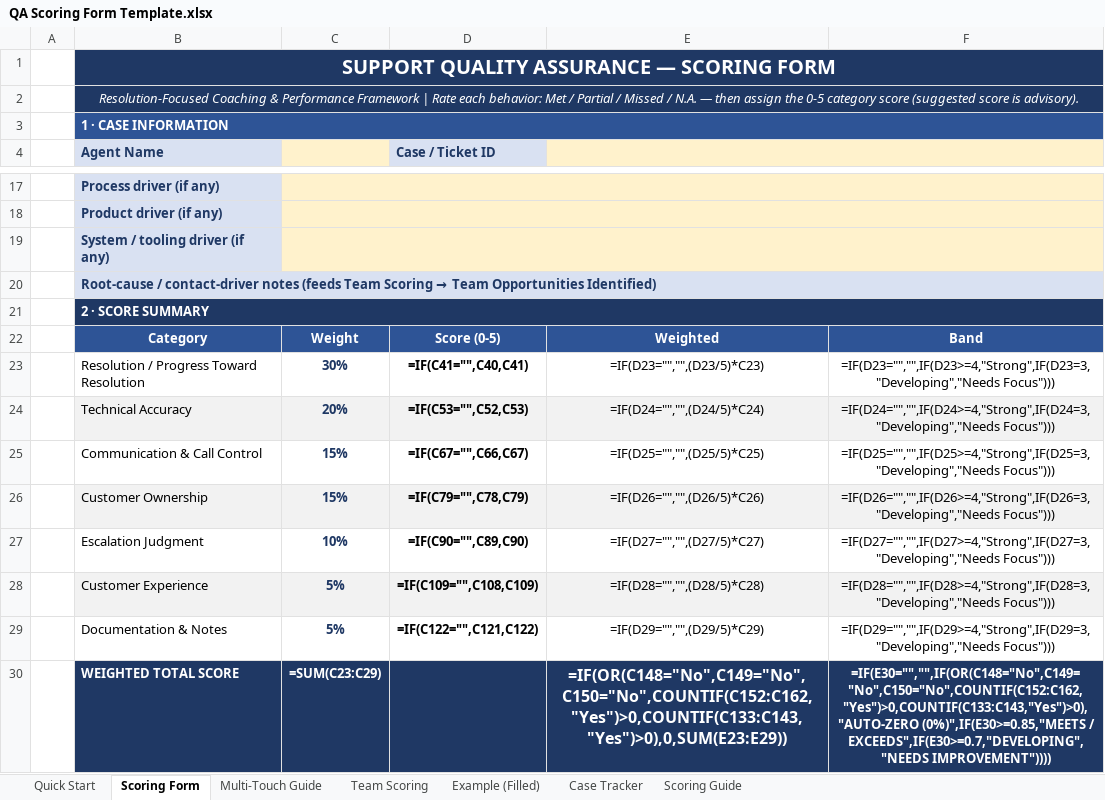
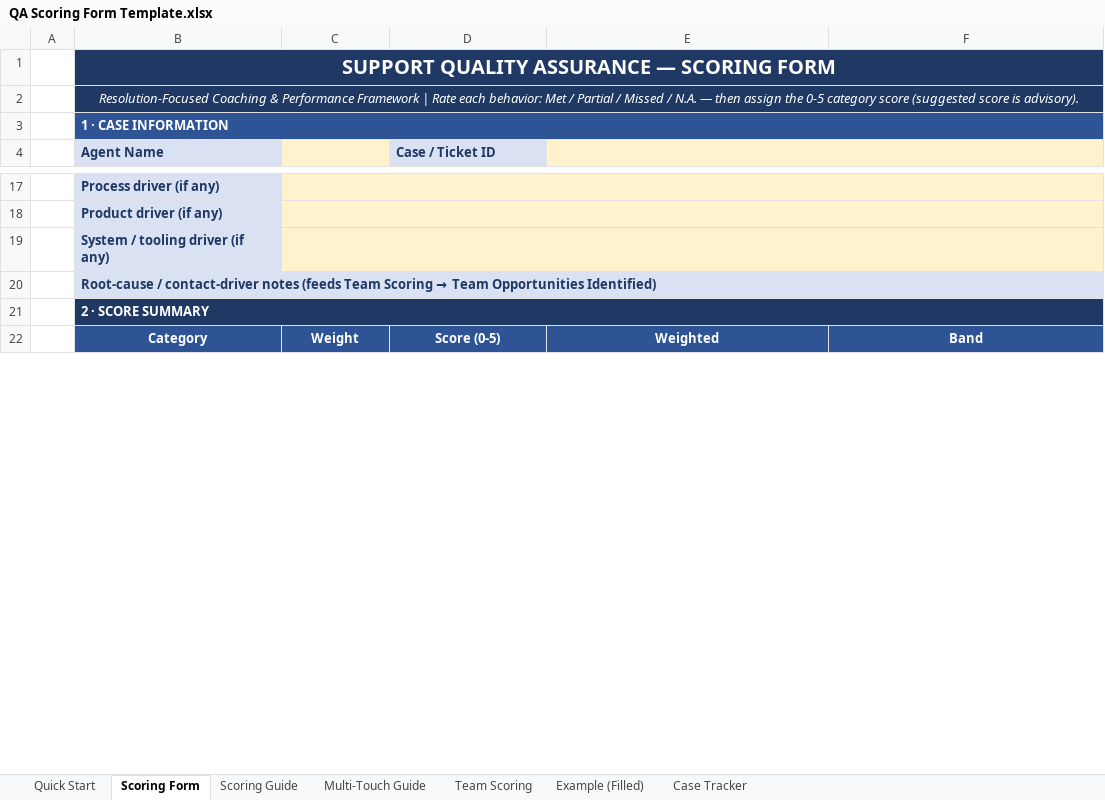
Before and after one commit to edmarpadayhag-vscode/Linksys-QA-Rubric-Form, an Excel workbook: QA Scoring Form Template.xlsx, sheet Scoring Form, drawn as a sheet; only a part is shown, gaps mark what is left out; values as stored, in another font and other column widths than the file's, no borders; formulas without a stored value are shown as written; conditional formats not drawn; removed rows and columns are numbered as before the commit, all else as after; the diff covers the shown part only; the diff names each change by its address in the sheet, - before the commit and + after, or states it on an @@ line.

```diff
--- a/QA Scoring Form Template.xlsx (sheet Scoring Form)
+++ b/QA Scoring Form Template.xlsx (sheet Scoring Form)
@@ sheet tab order changed: Quick Start | Scoring Form | Scoring Guide | Multi-Touch Guide | Team Scoring | Example (Filled) | Case Tracker @@
-row 23:  | Resolution / Progress Toward Resolution | 30% | =IF(C41="",C40,C41) | =IF(D23="","",(D23/5)*C23) | =IF(D23="","",IF(D23>=4,"Strong",IF(D23=3,"Developing","Needs Focus")))
-row 24:  | Technical Accuracy | 20% | =IF(C53="",C52,C53) | =IF(D24="","",(D24/5)*C24) | =IF(D24="","",IF(D24>=4,"Strong",IF(D24=3,"Developing","Needs Focus")))
-row 25:  | Communication & Call Control | 15% | =IF(C67="",C66,C67) | =IF(D25="","",(D25/5)*C25) | =IF(D25="","",IF(D25>=4,"Strong",IF(D25=3,"Developing","Needs Focus")))
-row 26:  | Customer Ownership | 15% | =IF(C79="",C78,C79) | =IF(D26="","",(D26/5)*C26) | =IF(D26="","",IF(D26>=4,"Strong",IF(D26=3,"Developing","Needs Focus")))
-row 27:  | Escalation Judgment | 10% | =IF(C90="",C89,C90) | =IF(D27="","",(D27/5)*C27) | =IF(D27="","",IF(D27>=4,"Strong",IF(D27=3,"Developing","Needs Focus")))
-row 28:  | Customer Experience | 5% | =IF(C109="",C108,C109) | =IF(D28="","",(D28/5)*C28) | =IF(D28="","",IF(D28>=4,"Strong",IF(D28=3,"Developing","Needs Focus")))
-row 29:  | Documentation & Notes | 5% | =IF(C122="",C121,C122) | =IF(D29="","",(D29/5)*C29) | =IF(D29="","",IF(D29>=4,"Strong",IF(D29=3,"Developing","Needs Focus")))
-row 30:  | WEIGHTED TOTAL SCORE | =SUM(C23:C29) |  | =IF(OR(C148="No",C149="No",C150="No",COUNTIF(C152:C162,"Yes")>0,COUNTIF(C133:C143,"Yes")>0),0,SUM(E23:E29)) | =IF(E30="","",IF(OR(C148="No",C149="No",C150="No",COUNTIF(C152:C162,"Yes")>0,COUNTIF(C133:C143,"Yes")>0),"AUTO-ZERO (0%)",IF(E30>=0.85,"MEETS / EXCEEDS",IF(E30>=0.7,"DEVELOPING","NEEDS IMPROVEMENT"))))
```
Also changed, not shown: 8 added rows and 17 edited cells elsewhere in this sheet, sheet Case Tracker, sheet Example (Filled), sheet Team Scoring, formulas that keep their value, 4 other files.
